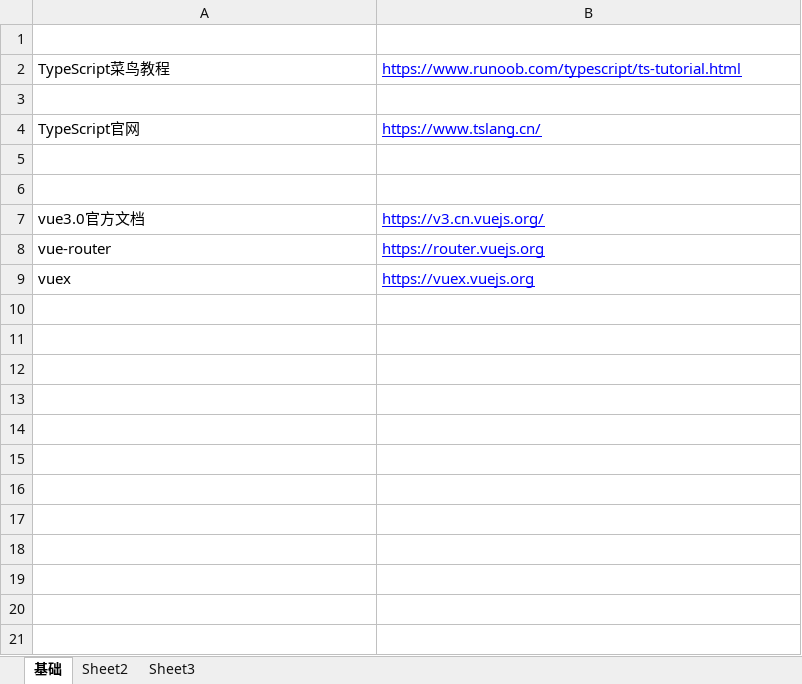
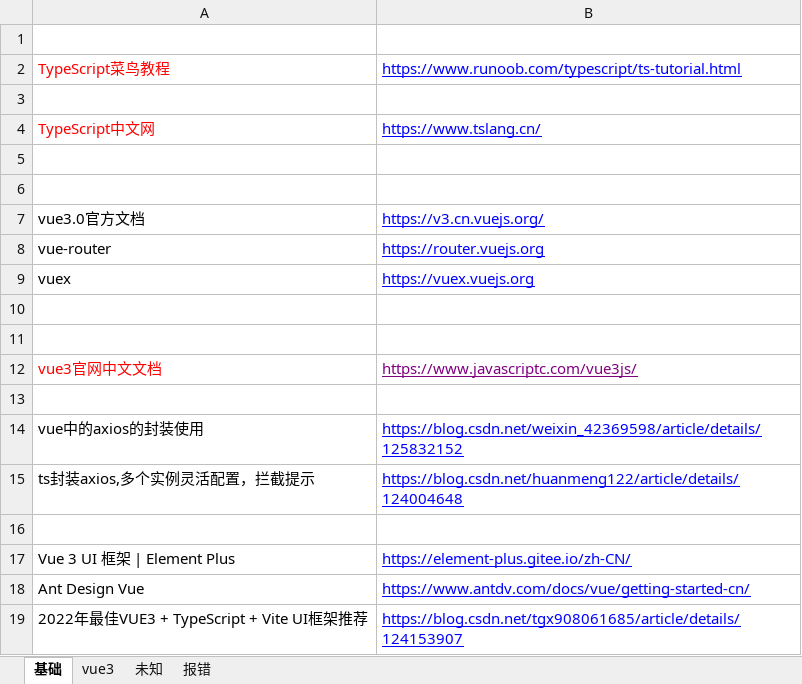
Before and after one commit to sunsetFog/record, an Excel workbook: website/typescript.xlsx, sheet 基础, drawn as a sheet; values as stored, in another font and other column widths than the file's, no borders; the diff names each change by its address in the sheet, - before the commit and + after, or states it on an @@ line.

```diff
--- a/website/typescript.xlsx (sheet 基础)
+++ b/website/typescript.xlsx (sheet 基础)
-sheet tab: Sheet2
+sheet tab: vue3
-sheet tab: Sheet3
+sheet tab: 未知
+sheet tab: 报错
-A2 text colour: black
+A2 text colour: #FF0000
-A4: TypeScript官网
+A4: TypeScript中文网
-A4 text colour: black
+A4 text colour: #FF0000
+row 10: (empty)
+row 11: (empty)
+row 12: vue3官网中文文档 | https://www.javascriptc.com/vue3js/
+row 13: (empty)
+row 14: vue中的axios的封装使用 | https://blog.csdn.net/weixin_42369598/article/details/125832152
+row 15: ts封装axios,多个实例灵活配置，拦截提示 | https://blog.csdn.net/huanmeng122/article/details/124004648
+row 16: (empty)
+row 17: Vue 3 UI 框架 | Element Plus | https://element-plus.gitee.io/zh-CN/
+row 18: Ant Design Vue | https://www.antdv.com/docs/vue/getting-started-cn/
+row 19: 2022年最佳VUE3 + TypeScript + Vite UI框架推荐 | https://blog.csdn.net/tgx908061685/article/details/124153907
```
Also changed, not shown: sheet 未知, java/JeecgBoot/解析.xlsx, java/Linux/Redis.xlsx, 5 other files.
